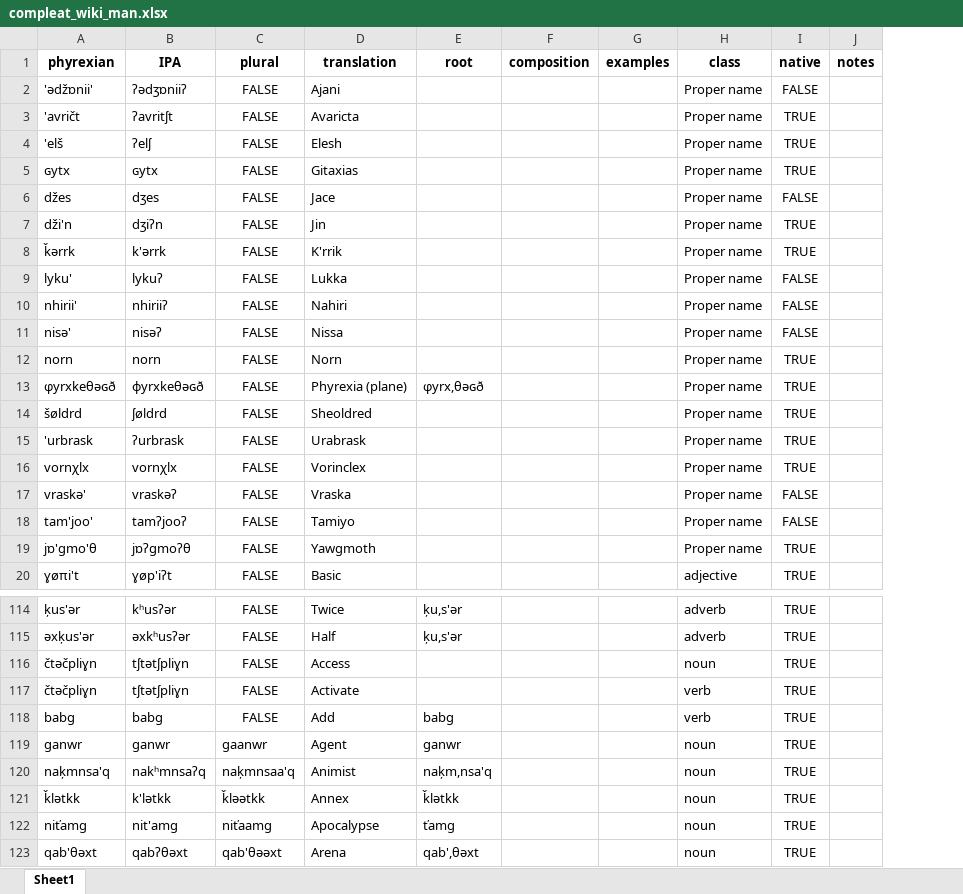
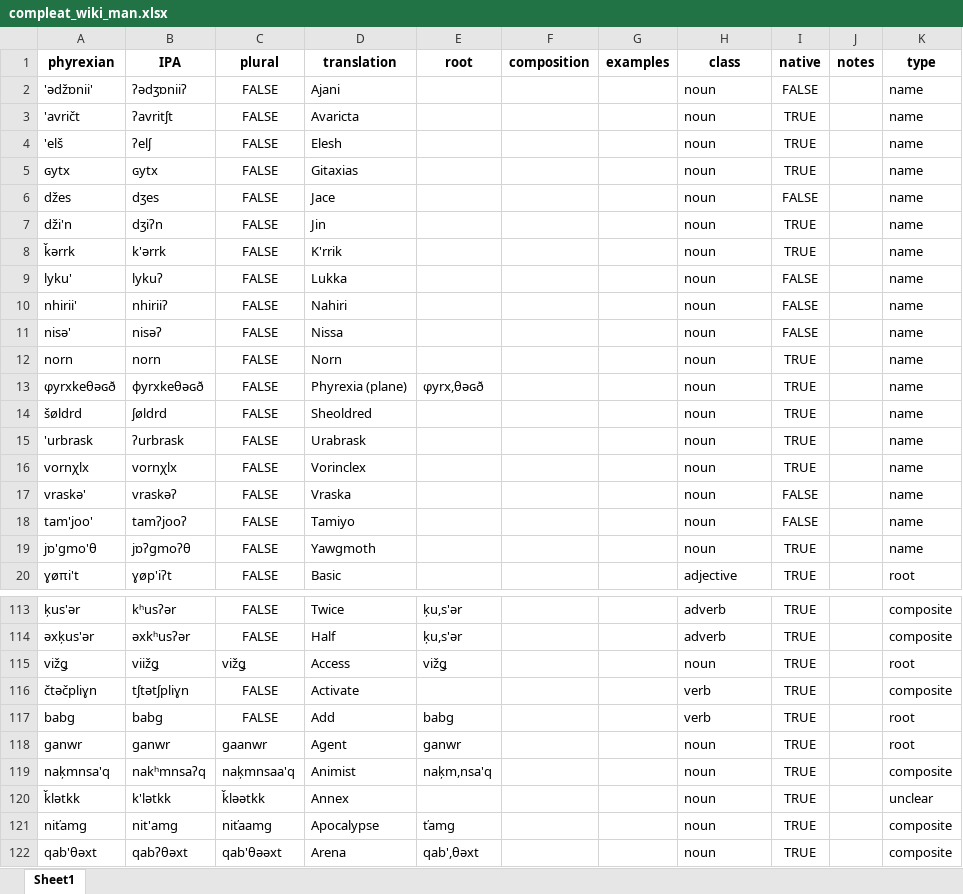
Before and after one commit to fxbuson/PhyrexianDictionary, an Excel workbook: compleat_wiki_man.xlsx, sheet Sheet1, drawn as a sheet; only a part is shown, gaps mark what is left out; values as stored, in another font and other column widths than the file's, no borders; removed rows and columns are numbered as before the commit, all else as after; the diff covers the shown part only; the diff names each change by its address in the sheet, - before the commit and + after, or states it on an @@ line.

Commit message:
implemented types
types for now can be name, root, composite or unclear

```diff
--- a/compleat_wiki_man.xlsx (sheet Sheet1)
+++ b/compleat_wiki_man.xlsx (sheet Sheet1)
+column K (type), rows 2-20: name | name | name | name | name | name | name | name | name | name | name | name | name | name | name | name | name | name | root; rows 113-114: composite | composite; rows 116-122: composite | root | root | composite | unclear | composite | composite
-H2:H19 (class): Proper name
+H2:H19 (class): noun
-row 116: čtəčpliɣn | tʃtətʃpliɣn | FALSE | Access |  |  |  | noun | TRUE
+row 115: vižǥ | viižǥ | vižǥ | Access | vižǥ |  |  | noun | TRUE |  | root
-E120 (root): ǩlətkk
+E120 (root): (empty)
```
Also changed, not shown: 1 removed row, 12 edited cells and cell formats elsewhere in this sheet, 2 other files.
